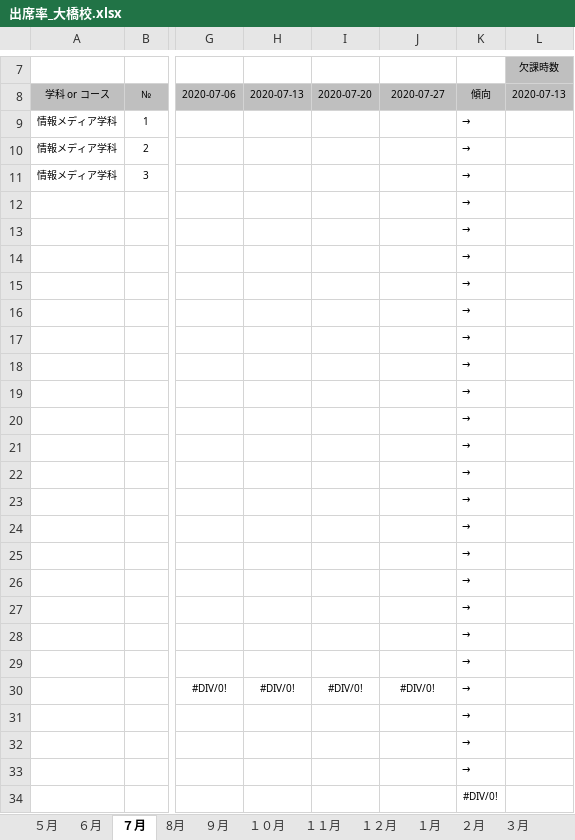
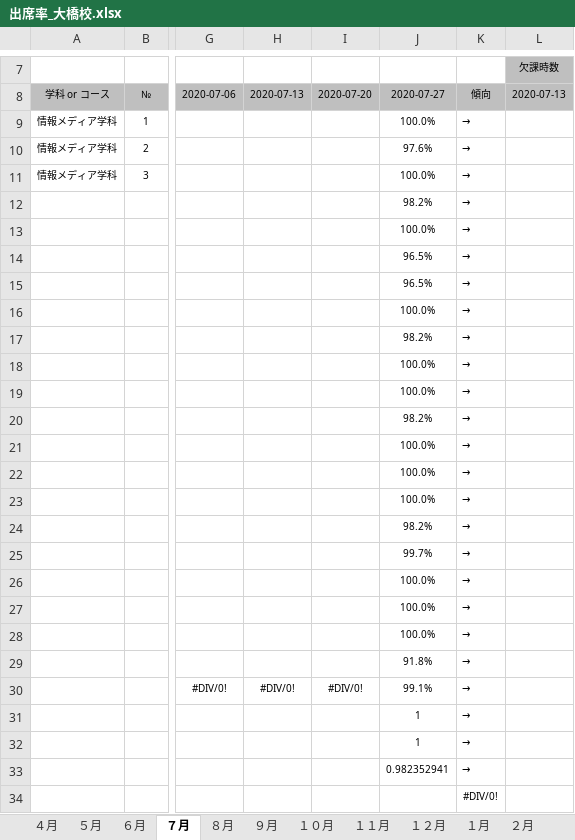
Before and after one commit to ckg18106tomita/UiPath, an Excel workbook: 出席率変化の集計/fils/出席率_大橋校.xlsx, sheet ７月, drawn as a sheet; only a part is shown, gaps mark what is left out; values as stored, in another font and other column widths than the file's, no borders; conditional formats not drawn; the diff names each change by its address in the sheet, - before the commit and + after, or states it on an @@ line.

```diff
--- a/出席率変化の集計/fils/出席率_大橋校.xlsx (sheet ７月)
+++ b/出席率変化の集計/fils/出席率_大橋校.xlsx (sheet ７月)
-sheet tab: 8月
+sheet tab: ８月
+sheet tab: ４月
-J9: (empty)
+J9: 100.0%
-J10: (empty)
+J10: 97.6%
-J11: (empty)
+J11: 100.0%
-J12: (empty)
+J12: 98.2%
-J13: (empty)
+J13: 100.0%
-J14:J15: (empty)
+J14:J15: 96.5%
-J16: (empty)
+J16: 100.0%
-J17: (empty)
+J17: 98.2%
-J18:J19: (empty)
+J18:J19: 100.0%
-J20: (empty)
+J20: 98.2%
-J21:J23: (empty)
+J21:J23: 100.0%
-J24: (empty)
+J24: 98.2%
-J25: (empty)
+J25: 99.7%
-J26:J28: (empty)
+J26:J28: 100.0%
-J29: (empty)
+J29: 91.8%
-J30: #DIV/0!
+J30: 99.1%
-J31:J32: (empty)
+J31:J32: 1
-J33: (empty)
+J33: 0.982352941
```
Also changed, not shown: sheet ３月, sheet ６月, sheet ８月, sheet １１月, sheet ２月, sheet １月, 4 more sheets, formulas that keep their value, 1 other file.
